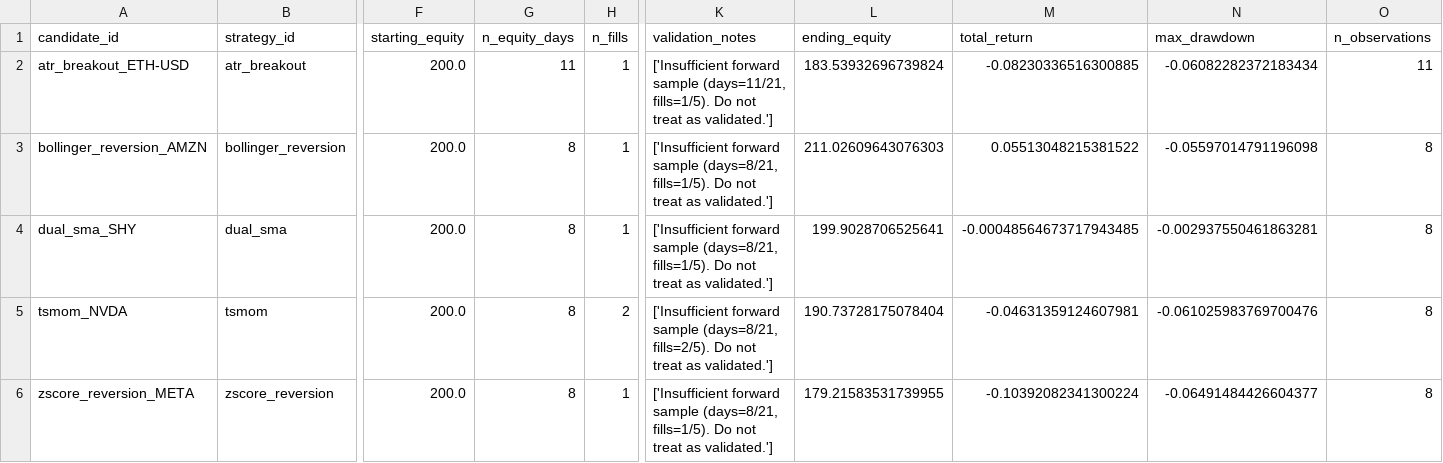
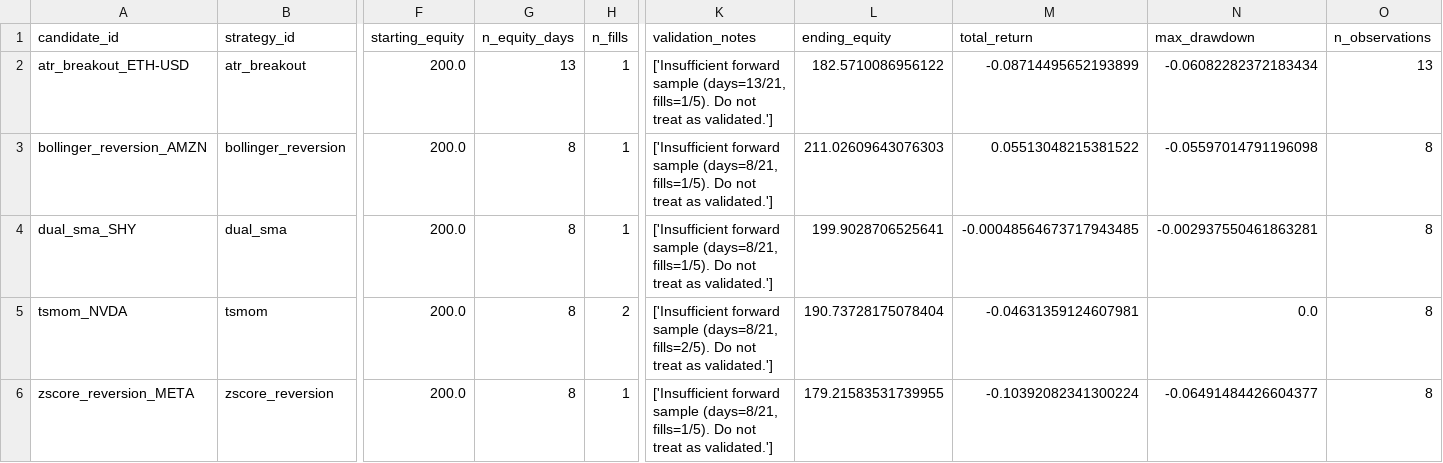
Before and after one commit to AadeshSahoo/QuantStrategyFinder, a CSV file: exports/phase3-forward-performance.csv, drawn as a sheet; only a part is shown, gaps mark what is left out; the diff names each change by its address in the sheet, - before the commit and + after, or states it on an @@ line.

```diff
--- a/exports/phase3-forward-performance.csv
+++ b/exports/phase3-forward-performance.csv
-G2 (n_equity_days): 11
+G2 (n_equity_days): 13
-K2 (validation_notes): …forward sample (days=11/21, fills=1/5). Do…
+K2 (validation_notes): …forward sample (days=13/21, fills=1/5). Do…
-L2 (ending_equity): 183.53932696739824
+L2 (ending_equity): 182.5710086956122
-M2 (total_return): -0.08230336516300885
+M2 (total_return): -0.08714495652193899
-O2 (n_observations): 11
+O2 (n_observations): 13
-N5 (max_drawdown): -0.061025983769700476
+N5 (max_drawdown): 0.0
```
Also changed, not shown: exports/phase3-equity.csv, exports/phase3-orders.csv, 6 other files.
